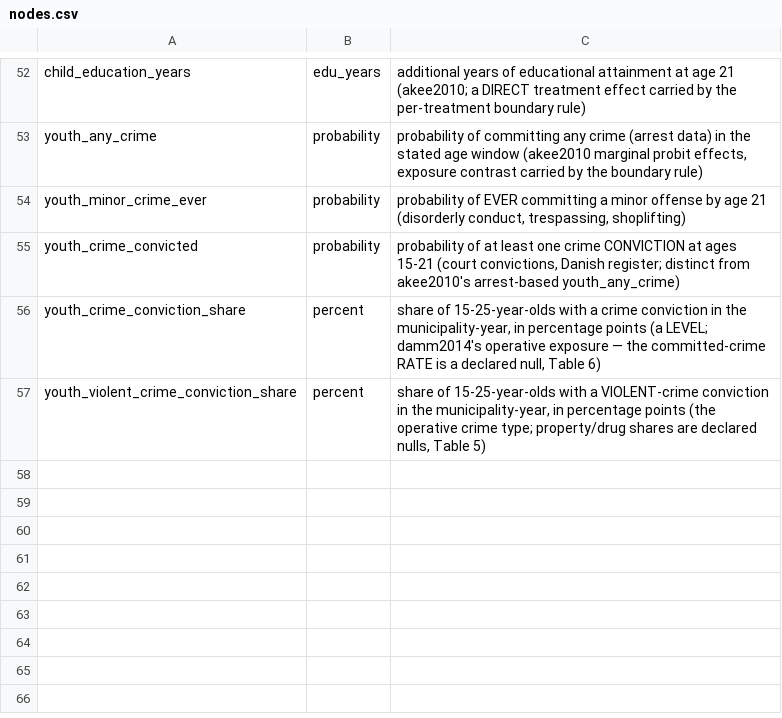
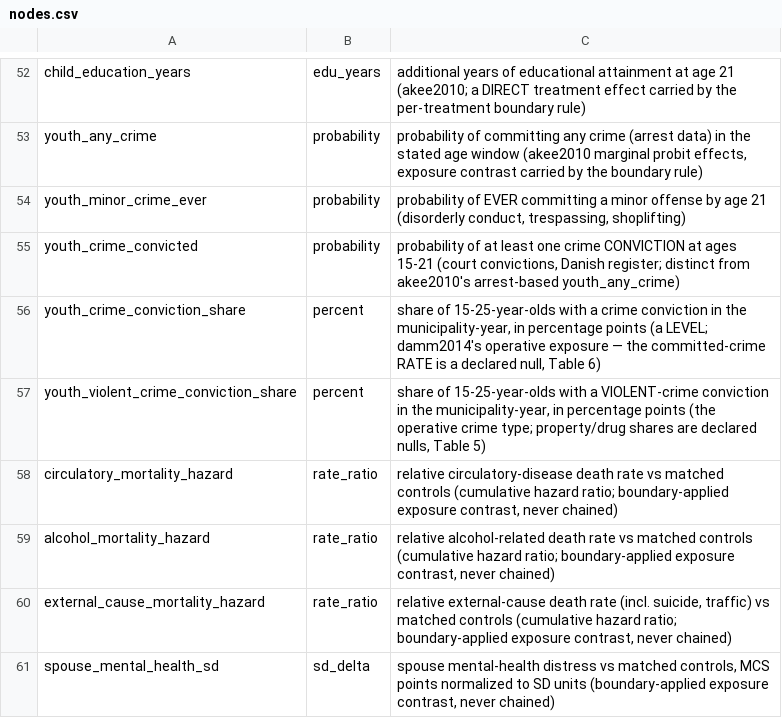
Before and after one commit to xh1b/downstream, a CSV file: params/nodes.csv, drawn as a sheet; only a part is shown, gaps mark what is left out.

Commit message:
v1.38: Browning & Heinesen 2012 + Marcus 2013 landed (full-text extractions)
- browningheinesen2012 (J Health Econ 31(4):599-616, read from the
  published version of record, VIVE-hosted PDF): three EXACT
  boundary-applied cause-specific mortality rows on new nodes -
  displacement->circulatory_mortality_hazard 1.54 [1.29, 1.83]
  (years 1-4; year-1 2.39 [1.62, 3.51]; MI/stroke beside),
  displacement->alcohol_mortality_hazard 1.62 [1.09, 2.41] (the
  deaths-of-despair channel; 1-20y n.s. - first-years concentration
  declared), displacement->external_cause_mortality_hazard 1.53
  [1.15, 2.04] (suicide year-1 4.31 [1.64, 11.37] wide; cancer NULL
  everywhere - cause-specific discipline declared). Population: Danish
  full-time males 20-60, plant closures 1986-2002, PSW + duration
  analysis. dist withheld on all three: reported hazard-ratio CIs are
  asymmetric; a symmetric sampler would fabricate the shape.
- ALL-CAUSE REPLICATION: B&H year-1 1.84 [1.44, 2.34] and 20-year 1.10
  [1.05, 1.16] (still significant; harvesting rebutted) recorded as
  cross-checks on the SvW peak (2.67) and sustained (1.135) rows - the
  long-run magnitude replicates nearly exactly across jurisdictions 25
  years apart.
- marcus2013 (J Health Econ 32(3):546-558, read via SOEPpapers 488 WP
  draft; damm2014 read-via precedent): new node spouse_mental_health_sd;
  displacement_event->spouse_mental_health_sd -0.194 SD [-0.327, -0.061]
  (spouse MCS -1.94, SE 0.68); own effect -0.272 SD recorded as a
  paul2009 cross-check; own-vs-spouse difference p=0.38; placebo
  (closure without unemployment) clean. units.py gains one boundary
  composition (PERSONS -> SD_DELTA).
- Queue corrections verified against the read full texts: the mortality
  paper is Browning & Heinesen (Danø is on the 2006 stress paper);
  Marcus venue confirmed. Remaining candidates: Schaller-Stevens,
  Bingley et al. (full texts pending), Huttunen-Riukula + Brand landed
  in v1.37.

```diff
--- a/params/nodes.csv
+++ b/params/nodes.csv
@@ -57 +57,5 @@ youth_crime_conviction_share,percent,"share of 15-25-year-olds with a crime conv
 youth_violent_crime_conviction_share,percent,"share of 15-25-year-olds with a VIOLENT-crime conviction in the municipality-year, in percentage points (the operative crime type; property/drug shares are declared nulls, Table 5)"
+circulatory_mortality_hazard,rate_ratio,"relative circulatory-disease death rate vs matched controls (cumulative hazard ratio; boundary-applied exposure contrast, never chained)"
+alcohol_mortality_hazard,rate_ratio,"relative alcohol-related death rate vs matched controls (cumulative hazard ratio; boundary-applied exposure contrast, never chained)"
+external_cause_mortality_hazard,rate_ratio,"relative external-cause death rate (incl. suicide, traffic) vs matched controls (cumulative hazard ratio; boundary-applied exposure contrast, never chained)"
+spouse_mental_health_sd,sd_delta,"spouse mental-health distress vs matched controls, MCS points normalized to SD units (boundary-applied exposure contrast, never chained)"
```
Also changed, not shown: params/parameters.csv, 30 other files.
